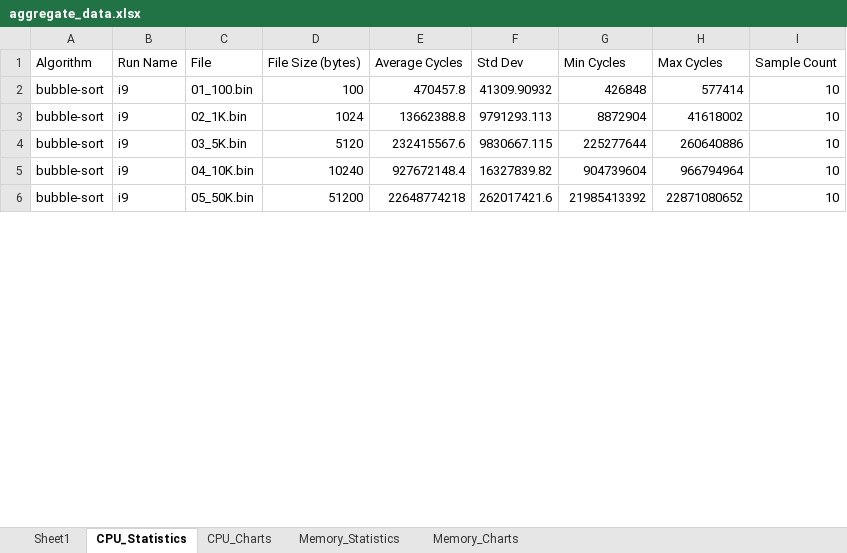
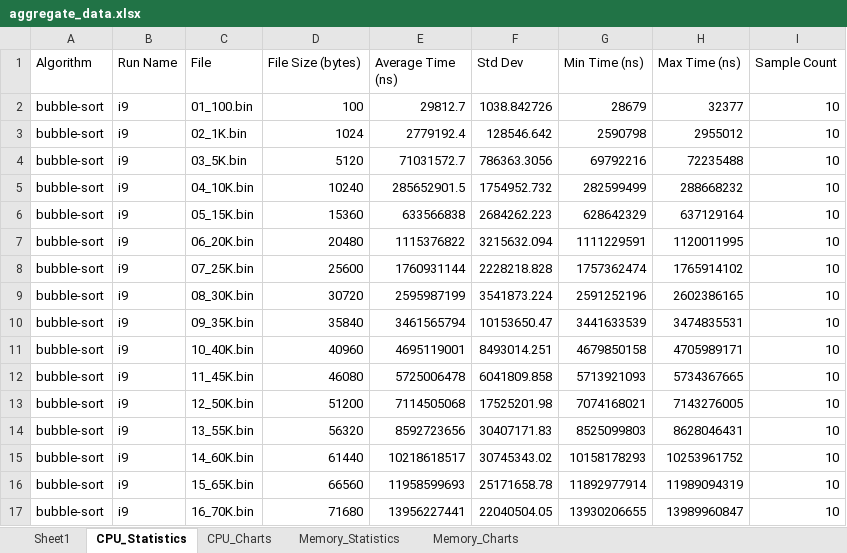
Before and after one commit to jfkonecn/data-transport-phenomena, an Excel workbook: aggregate_data.xlsx, sheet CPU_Statistics, drawn as a sheet; only a part is shown; values as stored, in another font and other column widths than the file's, no borders; addresses are those after the commit; the diff covers the shown part only; the diff names each change by its address in the sheet, - before the commit and + after, or states it on an @@ line.

```diff
--- a/aggregate_data.xlsx (sheet CPU_Statistics)
+++ b/aggregate_data.xlsx (sheet CPU_Statistics)
-E1: Average Cycles
+E1: Average Time (ns)
-G1: Min Cycles
+G1: Min Time (ns)
-H1: Max Cycles
+H1: Max Time (ns)
-E2 (Average Time (ns)): 470457.8
+E2 (Average Time (ns)): 29812.7
-F2 (Std Dev): 41309.90932
+F2 (Std Dev): 1038.842726
-G2 (Min Time (ns)): 426848
+G2 (Min Time (ns)): 28679
-H2 (Max Time (ns)): 577414
+H2 (Max Time (ns)): 32377
-E3 (Average Time (ns)): 13662388.8
+E3 (Average Time (ns)): 2779192.4
-F3 (Std Dev): 9791293.113
+F3 (Std Dev): 128546.642
-G3 (Min Time (ns)): 8872904
+G3 (Min Time (ns)): 2590798
-H3 (Max Time (ns)): 41618002
+H3 (Max Time (ns)): 2955012
-E4 (Average Time (ns)): 232415567.6
+E4 (Average Time (ns)): 71031572.7
-F4 (Std Dev): 9830667.115
+F4 (Std Dev): 786363.3056
-G4 (Min Time (ns)): 225277644
+G4 (Min Time (ns)): 69792216
-H4 (Max Time (ns)): 260640886
+H4 (Max Time (ns)): 72235488
-E5 (Average Time (ns)): 927672148.4
+E5 (Average Time (ns)): 285652901.5
-F5 (Std Dev): 16327839.82
+F5 (Std Dev): 1754952.732
-G5 (Min Time (ns)): 904739604
+G5 (Min Time (ns)): 282599499
-H5 (Max Time (ns)): 966794964
+H5 (Max Time (ns)): 288668232
+row 6: bubble-sort | i9 | 05_15K.bin | 15360 | 633566838 | 2684262.223 | 628642329 | 637129164 | 10
+row 7: bubble-sort | i9 | 06_20K.bin | 20480 | 1115376822 | 3215632.094 | 1111229591 | 1120011995 | 10
+row 8: bubble-sort | i9 | 07_25K.bin | 25600 | 1760931144 | 2228218.828 | 1757362474 | 1765914102 | 10
+row 9: bubble-sort | i9 | 08_30K.bin | 30720 | 2595987199 | 3541873.224 | 2591252196 | 2602386165 | 10
+row 10: bubble-sort | i9 | 09_35K.bin | 35840 | 3461565794 | 10153650.47 | 3441633539 | 3474835531 | 10
+row 11: bubble-sort | i9 | 10_40K.bin | 40960 | 4695119001 | 8493014.251 | 4679850158 | 4705989171 | 10
+row 12: bubble-sort | i9 | 11_45K.bin | 46080 | 5725006478 | 6041809.858 | 5713921093 | 5734367665 | 10
-C13 (File): 05_50K.bin
+C13 (File): 12_50K.bin
-E13 (Average Time (ns)): 22648774218
+E13 (Average Time (ns)): 7114505068
-F13 (Std Dev): 262017421.6
+F13 (Std Dev): 17525201.98
-G13 (Min Time (ns)): 21985413392
+G13 (Min Time (ns)): 7074168021
-H13 (Max Time (ns)): 22871080652
+H13 (Max Time (ns)): 7143276005
+row 14: bubble-sort | i9 | 13_55K.bin | 56320 | 8592723656 | 30407171.83 | 8525099803 | 8628046431 | 10
+row 15: bubble-sort | i9 | 14_60K.bin | 61440 | 10218618517 | 30745343.02 | 10158178293 | 10253961752 | 10
+row 16: bubble-sort | i9 | 15_65K.bin | 66560 | 11958599693 | 25171658.78 | 11892977914 | 11989094319 | 10
+row 17: bubble-sort | i9 | 16_70K.bin | 71680 | 13956227441 | 22040504.05 | 13930206655 | 13989960847 | 10
```
Also changed, not shown: 37 added rows and 57 edited cells elsewhere in this sheet, sheet Memory_Statistics, sheet CPU_Charts, sheet Memory_Charts, 1 other file.
